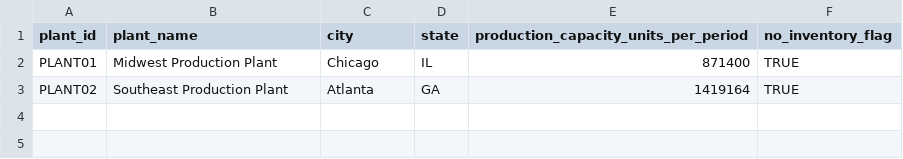
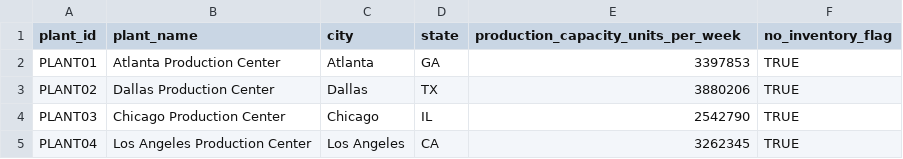
Before and after one commit to shivanginiaggarwal13-bit/Capstone, a CSV file: dataset/plant_master.csv, drawn as a sheet.

```diff
--- a/dataset/plant_master.csv
+++ b/dataset/plant_master.csv
@@ -1,3 +1,5 @@
-plant_id,plant_name,city,state,production_capacity_units_per_period,no_inventory_flag
-PLANT01,Midwest Production Plant,Chicago,IL,871400,TRUE
-PLANT02,Southeast Production Plant,Atlanta,GA,1419164,TRUE
+plant_id,plant_name,city,state,production_capacity_units_per_week,no_inventory_flag
+PLANT01,Atlanta Production Center,Atlanta, GA,3397853,TRUE
+PLANT02,Dallas Production Center,Dallas, TX,3880206,TRUE
+PLANT03,Chicago Production Center,Chicago, IL,2542790,TRUE
+PLANT04,Los Angeles Production Center,Los Angeles, CA,3262345,TRUE
```
Also changed, not shown: dataset/b2b_customer_master.csv, dataset/cost_parameters.csv, 26 other files.
